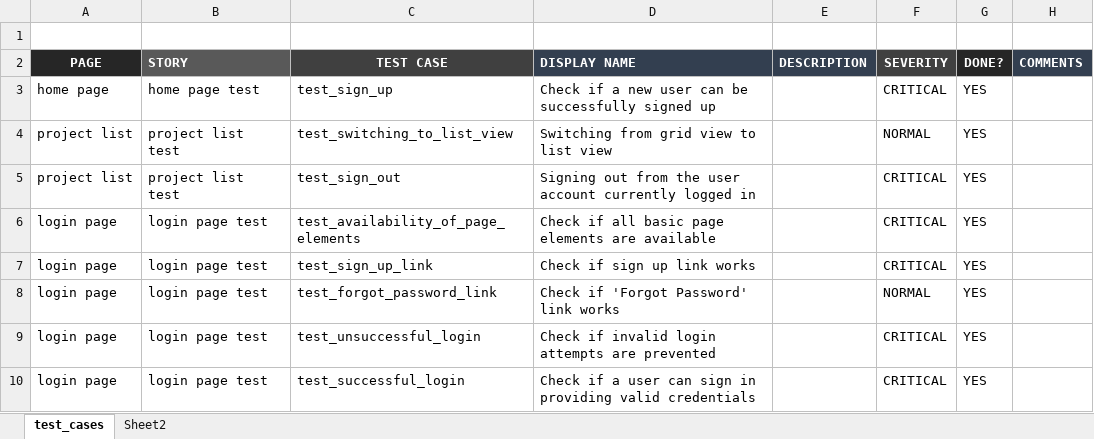
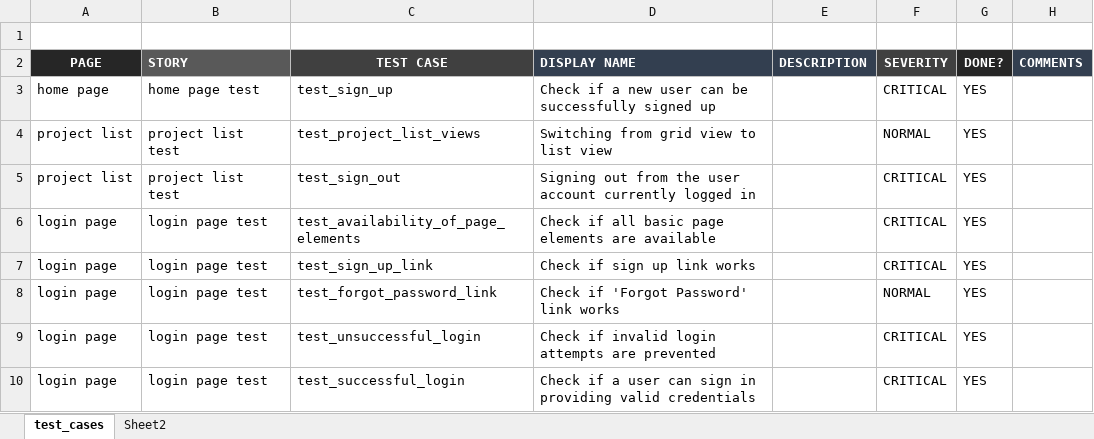
Before and after one commit to roshan-umj/umajin_cloud, an Excel workbook: data_sheets/test_coverage.xlsx, sheet test_cases, drawn as a sheet; values as stored, in another font and other column widths than the file's, no borders; the diff names each change by its address in the sheet, - before the commit and + after, or states it on an @@ line.

Commit message:
added more test_cases

```diff
--- a/data_sheets/test_coverage.xlsx (sheet test_cases)
+++ b/data_sheets/test_coverage.xlsx (sheet test_cases)
-C4 (TEST CASE): test_switching_to_list_view
+C4 (TEST CASE): test_project_list_views
```
Also changed, not shown: 6 other files.
